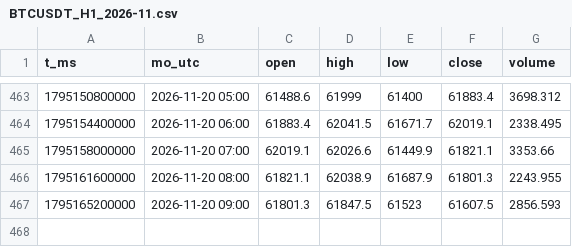
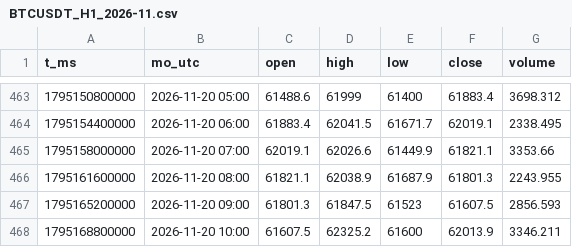
Before and after one commit to moontcm2/moon-nen, a CSV file: nen/H1/BTCUSDT_H1_2026-11.csv, drawn as a sheet; only a part is shown, gaps mark what is left out; the diff names each change by its address in the sheet, - before the commit and + after, or states it on an @@ line.

```diff
--- a/nen/H1/BTCUSDT_H1_2026-11.csv
+++ b/nen/H1/BTCUSDT_H1_2026-11.csv
+row 468: 1795168800000 | 2026-11-20 10:00 | 61607.5 | 62325.2 | 61600 | 62013.9 | 3346.211
```
Also changed, not shown: 1 other file.
